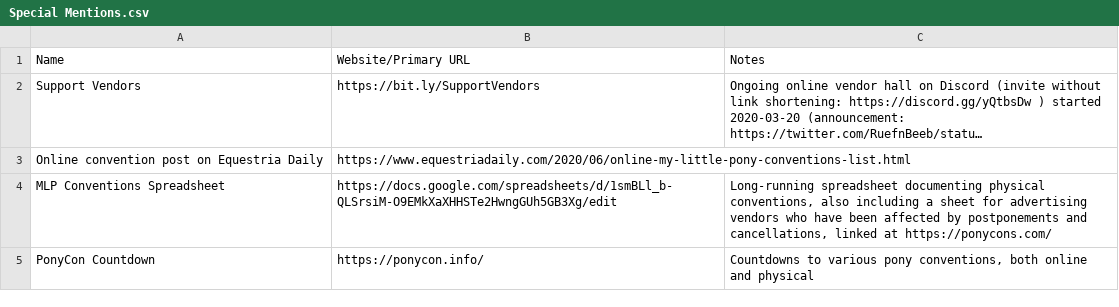
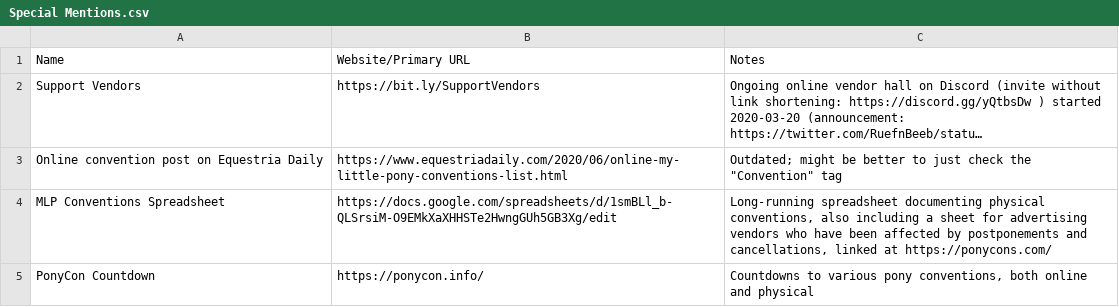
Before and after one commit to jack126guy/online-pony-events-covid-19, a CSV file: Special Mentions.csv, drawn as a sheet; long unchanged cells end in …; the diff names each change by its address in the sheet, - before the commit and + after, or states it on an @@ line.

Commit message:
Add note about online convention post on Equestria Daily (it's outdated)

```diff
--- a/Special Mentions.csv
+++ b/Special Mentions.csv
-C3: (empty)
+C3: Outdated; might be better to just check the "Convention" tag
```
